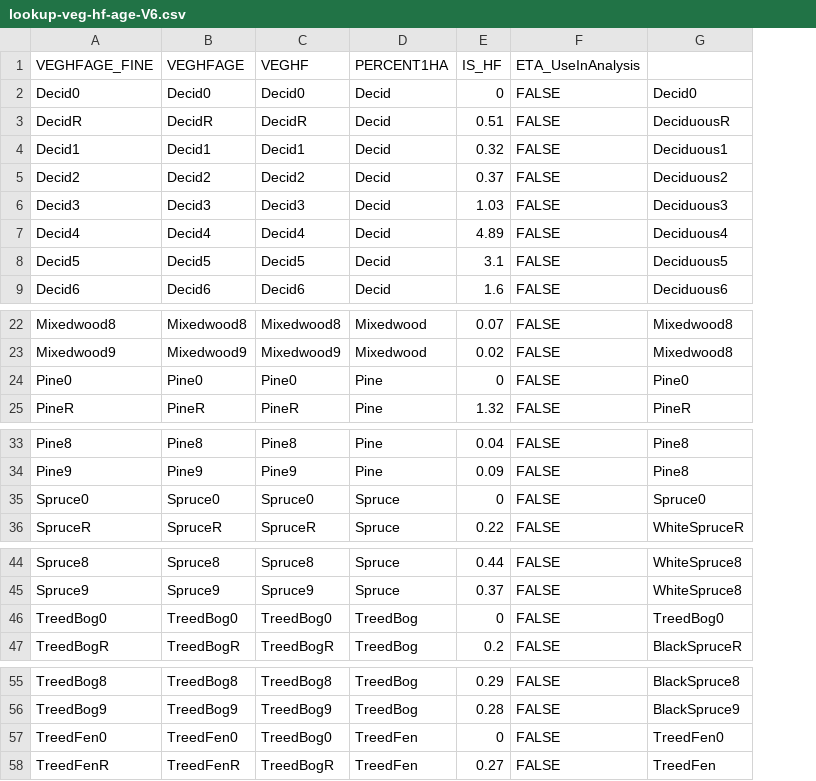
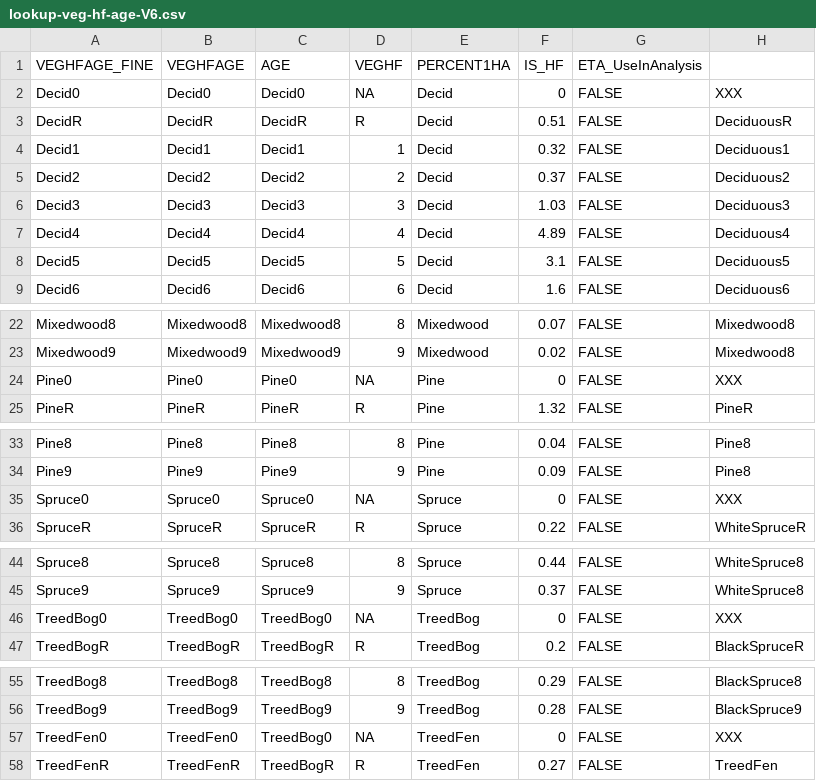
Before and after one commit to psolymos/abmianalytics, a CSV file: lookup/lookup-veg-hf-age-V6.csv, drawn as a sheet; only a part is shown, gaps mark what is left out; addresses are those after the commit; the diff covers the shown part only; the diff names each change by its address in the sheet, - before the commit and + after, or states it on an @@ line.

```diff
--- a/lookup/lookup-veg-hf-age-V6.csv
+++ b/lookup/lookup-veg-hf-age-V6.csv
+column D (VEGHF), rows 2-9: NA | R | 1 | 2 | 3 | 4 | 5 | 6; rows 22-25: 8 | 9 | NA | R; rows 33-36: 8 | 9 | NA | R; rows 44-47: 8 | 9 | NA | R; rows 55-58: 8 | 9 | NA | R
-C1: VEGHF
+C1: AGE
-H2: Decid0
+H2: XXX
-H24: Pine0
+H24: XXX
-H35: Spruce0
+H35: XXX
-H46: TreedBog0
+H46: XXX
-H57: TreedFen0
+H57: XXX
```
Also changed, not shown: 1 removed row and 24 edited cells elsewhere in this file.
